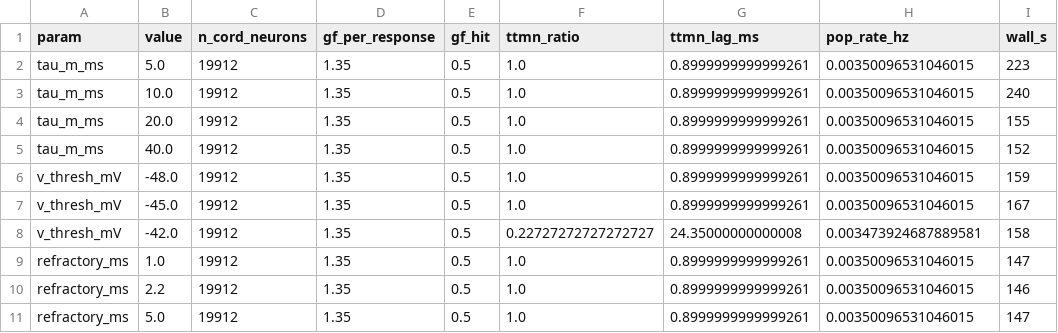
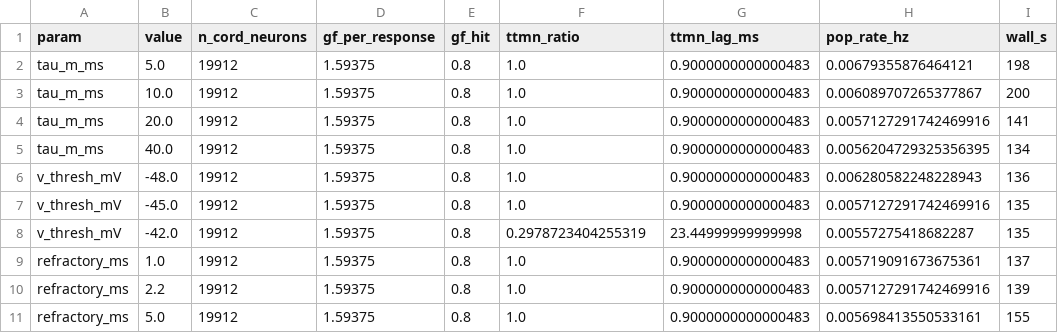
Before and after one commit to IONOFIELD/FLYCNS, a CSV file: results/sensitivity_cord/grid.csv, drawn as a sheet; only a part is shown; the diff names each change by its address in the sheet, - before the commit and + after, or states it on an @@ line.

Commit message:
real-data rerun: sensitivity-cord (Actions run 38204873612)

```diff
--- a/results/sensitivity_cord/grid.csv
+++ b/results/sensitivity_cord/grid.csv
-D2:D11 (gf_per_response): 1.35
+D2:D11 (gf_per_response): 1.59375
-E2:E11 (gf_hit): 0.5
+E2:E11 (gf_hit): 0.8
-G2:G7 (ttmn_lag_ms): 0.8999999999999261
+G2:G7 (ttmn_lag_ms): 0.9000000000000483
-H2 (pop_rate_hz): 0.00350096531046015
+H2 (pop_rate_hz): 0.00679355876464121
-I2 (wall_s): 223
+I2 (wall_s): 198
-H3 (pop_rate_hz): 0.00350096531046015
+H3 (pop_rate_hz): 0.006089707265377867
-I3 (wall_s): 240
+I3 (wall_s): 200
-H4 (pop_rate_hz): 0.00350096531046015
+H4 (pop_rate_hz): 0.0057127291742469916
-I4 (wall_s): 155
+I4 (wall_s): 141
-H5 (pop_rate_hz): 0.00350096531046015
+H5 (pop_rate_hz): 0.0056204729325356395
-I5 (wall_s): 152
+I5 (wall_s): 134
-H6 (pop_rate_hz): 0.00350096531046015
+H6 (pop_rate_hz): 0.006280582248228943
-I6 (wall_s): 159
+I6 (wall_s): 136
-H7 (pop_rate_hz): 0.00350096531046015
+H7 (pop_rate_hz): 0.0057127291742469916
-I7 (wall_s): 167
+I7 (wall_s): 135
-F8 (ttmn_ratio): 0.22727272727272727
+F8 (ttmn_ratio): 0.2978723404255319
-G8 (ttmn_lag_ms): 24.35000000000008
+G8 (ttmn_lag_ms): 23.44999999999998
-H8 (pop_rate_hz): 0.003473924687889581
+H8 (pop_rate_hz): 0.00557275418682287
-I8 (wall_s): 158
+I8 (wall_s): 135
-G9:G11 (ttmn_lag_ms): 0.8999999999999261
+G9:G11 (ttmn_lag_ms): 0.9000000000000483
-H9 (pop_rate_hz): 0.00350096531046015
+H9 (pop_rate_hz): 0.005719091673675361
-I9 (wall_s): 147
+I9 (wall_s): 137
-H10 (pop_rate_hz): 0.00350096531046015
+H10 (pop_rate_hz): 0.0057127291742469916
-I10 (wall_s): 146
+I10 (wall_s): 139
-H11 (pop_rate_hz): 0.00350096531046015
+H11 (pop_rate_hz): 0.005698413550533161
-I11 (wall_s): 147
+I11 (wall_s): 155
```
Also changed, not shown: 3 other files.
